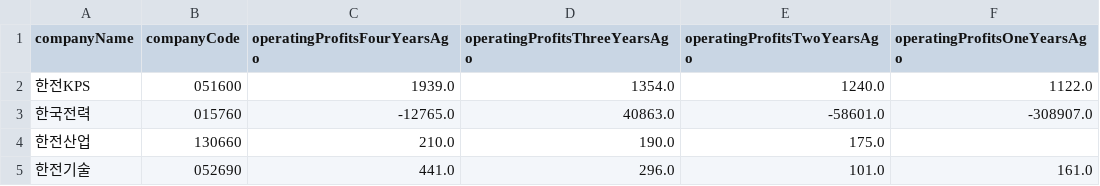
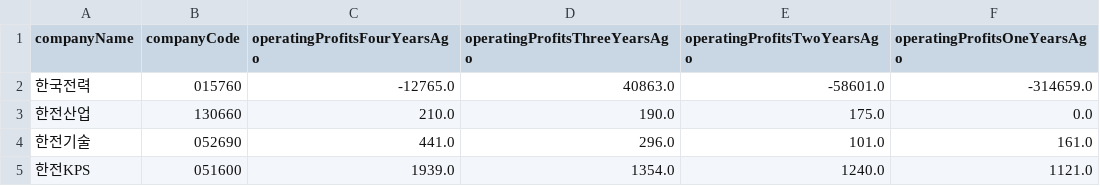
Before and after one commit to ForHyupGraduation/TheReportProject_ver2, a CSV file: DB/yearly/operatingProfits/operatingProfits325.csv, drawn as a sheet.

```diff
--- a/DB/yearly/operatingProfits/operatingProfits325.csv
+++ b/DB/yearly/operatingProfits/operatingProfits325.csv
@@ -1,5 +1,5 @@
 companyName,companyCode,operatingProfitsFourYearsAgo,operatingProfitsThreeYearsAgo,operatingProfitsTwoYearsAgo,operatingProfitsOneYearsAgo
-한전KPS,051600,1939.0,1354.0,1240.0,1122.0
-한국전력,015760,-12765.0,40863.0,-58601.0,-308907.0
-한전산업,130660,210.0,190.0,175.0
+한국전력,015760,-12765.0,40863.0,-58601.0,-314659.0
+한전산업,130660,210.0,190.0,175.0,0.0
 한전기술,052690,441.0,296.0,101.0,161.0
+한전KPS,051600,1939.0,1354.0,1240.0,1121.0
```
Also changed, not shown: DB/yearly/operatingProfits/operatingProfits263.csv, DB/yearly/operatingProfits/operatingProfits300.csv, 6 other files.
